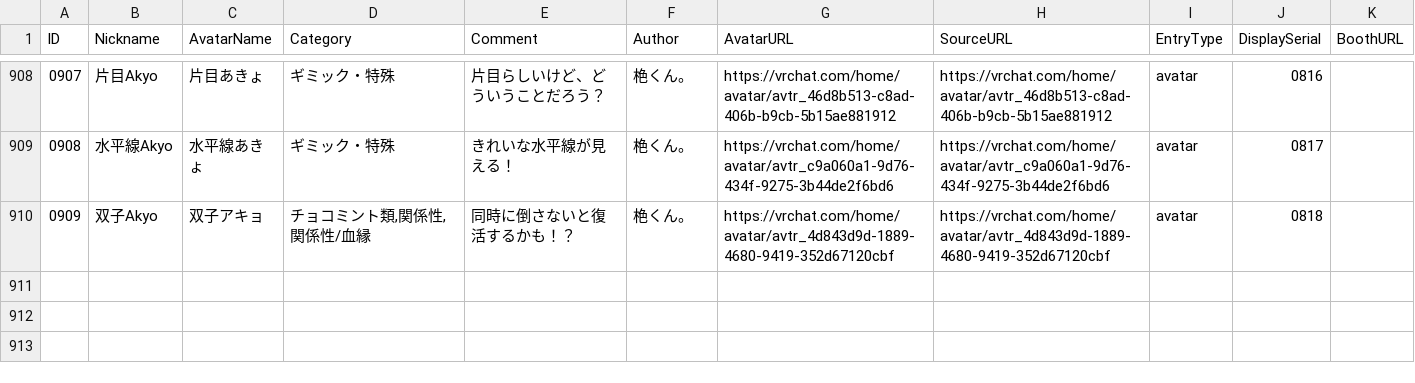
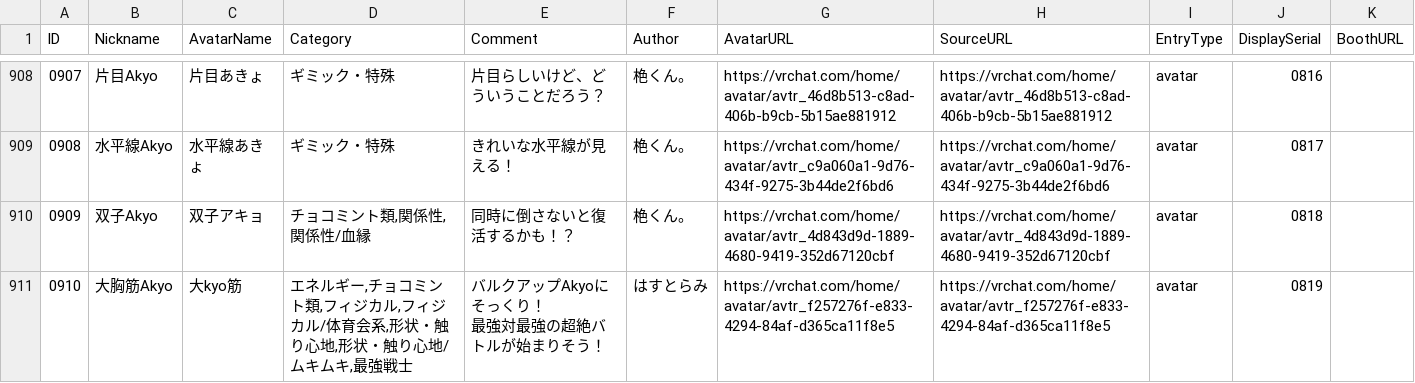
Before and after one commit to rad-vrc/akyodex, a CSV file: data/akyo-data-ja.csv, drawn as a sheet; only a part is shown, gaps mark what is left out; ↵ is a line break in a cell; the diff names each change by its address in the sheet, - before the commit and + after, or states it on an @@ line.

Commit message:
Add Akyo #0910: 大kyo筋

```diff
--- a/data/akyo-data-ja.csv
+++ b/data/akyo-data-ja.csv
+row 911: 0910 | 大胸筋Akyo | 大kyo筋 | エネルギー,チョコミント類,フィジカル,フィジカル/体育会系,形状・触り心地,形状・触り心地/ムキムキ,最強戦士 | バルクアップAkyoにそっくり！ ↵ 最強対最強の超絶バトルが始まりそう！ | はすとらみ | https://vrchat.com/home/avatar/avtr_f257276f-e833-4294-84af-d365ca11f8e5 | https://vrchat.com/home/avatar/avtr_f257276f-e833-4294-84af-d365ca11f8e5 | avatar | 0819
```
